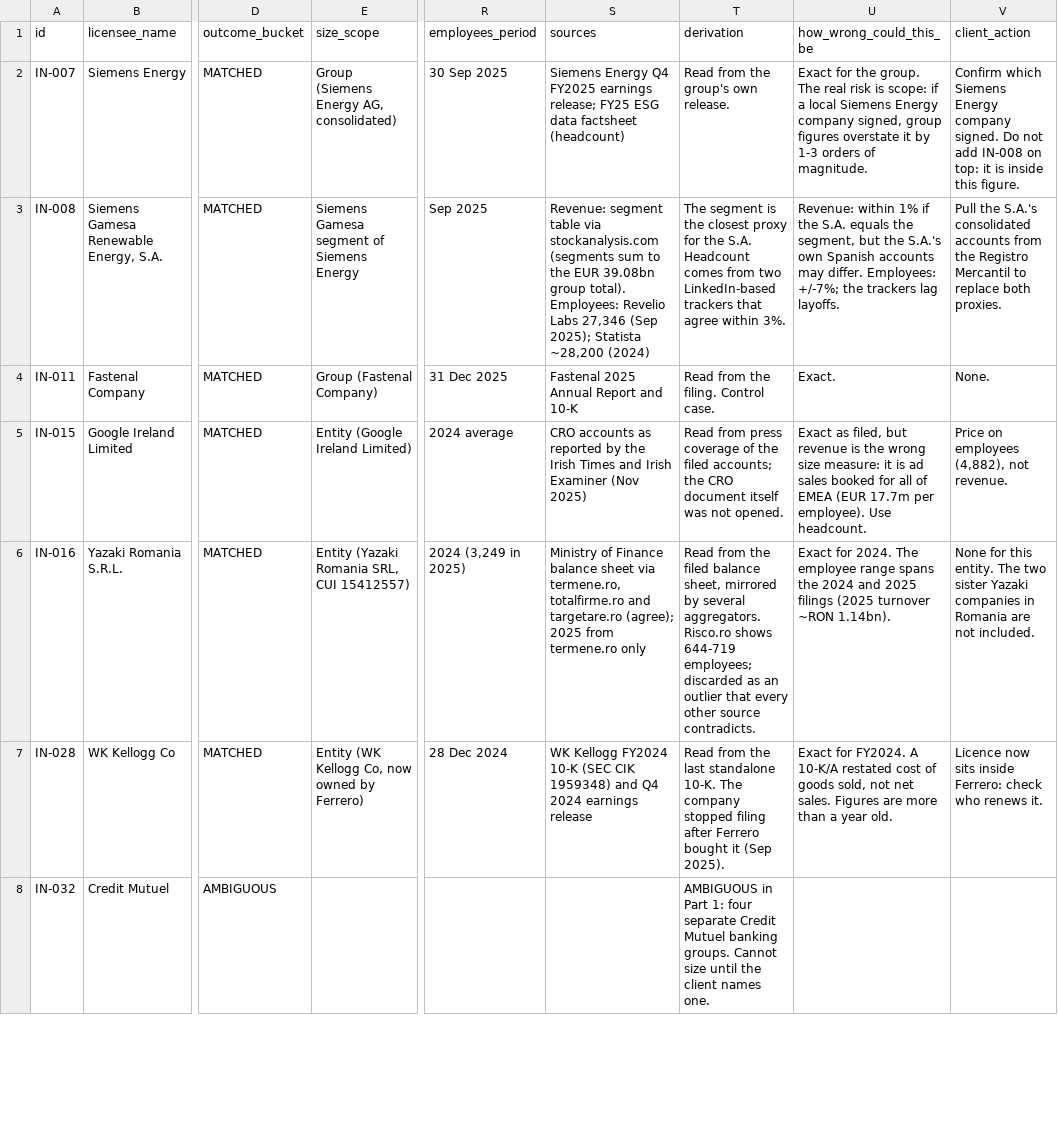
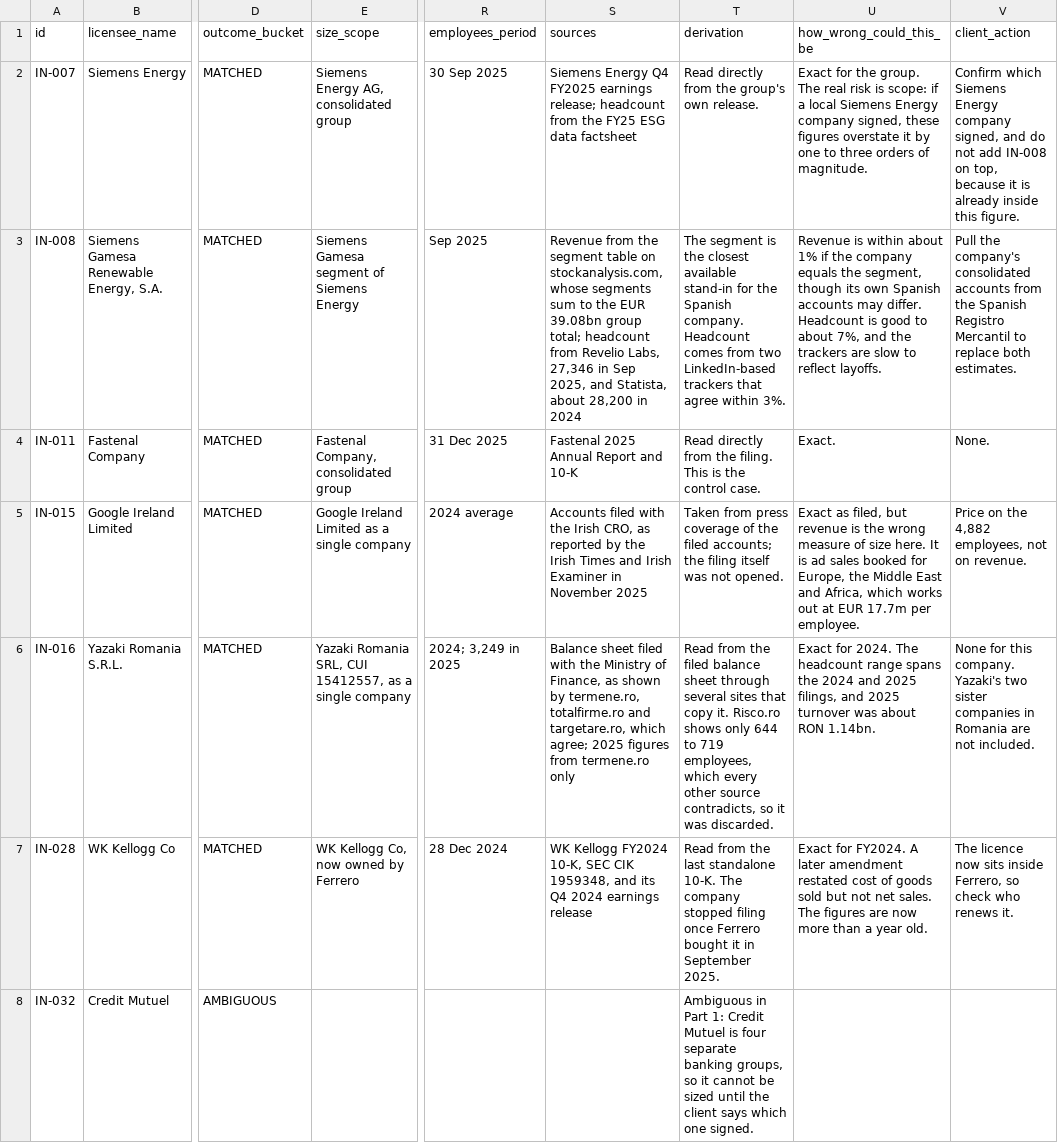
Before and after one commit to hermanhesse1/numbers-nobody-publishes, a CSV file: output/sample_estimates.csv, drawn as a sheet; only a part is shown, gaps mark what is left out; the diff covers the shown part only; the diff names each change by its address in the sheet, - before the commit and + after, or states it on an @@ line.

Commit message:
Redo Part 5 on the capacity proxy and rewrite client file text
- code/register.py: draw the line on activity codes where capacity
  (rooms, seats, vehicles, vessels, beds, floor area) is the natural
  size measure; inside when capacity codes are at least half of a
  company's authorised codes, with single-code and any-code bounds
- output/register_counts.txt: 153,881 companies, 8.8% of the living
  register (bounds 85,567 to 491,769); road transport, restaurants and
  bars, accommodation lead
- README: new Part 5 section and matching cut-list line
- code/estimates.py, output/sample_estimates.csv: client file text
  columns rewritten as plain sentences; all figures unchanged

```diff
--- a/output/sample_estimates.csv
+++ b/output/sample_estimates.csv
-E2 (size_scope): Group (Siemens Energy AG, consolidated)
+E2 (size_scope): Siemens Energy AG, consolidated group
-S2 (sources): …earnings release; FY25 ESG data factsheet (headcount)
+S2 (sources): …earnings release; headcount from the FY25 ESG data factsheet
-T2 (derivation): Read from the group's own release.
+T2 (derivation): Read directly from the group's own release.
-U2 (how_wrong_could_this_be): …company signed, group figures overstate it by 1-3 orders of…
+U2 (how_wrong_could_this_be): …company signed, these figures overstate it by one to three orders of…
-V2 (client_action): …Energy company signed. Do not add IN-008 on top: it is inside this…
+V2 (client_action): …Energy company signed, and do not add IN-008 on top, because it is already inside this…
-S3 (sources): Revenue: segment table via stockanalysis.com (segments sum to the EUR 39.08bn group total). Employees: Revelio Labs 27,346 (Sep 2025); Statista ~28,200 (2024)
+S3 (sources): Revenue from the segment table on stockanalysis.com, whose segments sum to the EUR 39.08bn group total; headcount from Revelio Labs, 27,346 in Sep 2025, and Statista, about 28,200 in 2024
-T3 (derivation): …the closest proxy for the S.A. Headcount comes…
+T3 (derivation): …the closest available stand-in for the Spanish company. Headcount comes…
-U3 (how_wrong_could_this_be): Revenue: within 1% if the S.A. equals the segment, but the S.A.'s own Spanish accounts may differ. Employees: +/-7%; the trackers lag layoffs.
+U3 (how_wrong_could_this_be): Revenue is within about 1% if the company equals the segment, though its own Spanish accounts may differ. Headcount is good to about 7%, and the trackers are slow to reflect layoffs.
-V3 (client_action): Pull the S.A.'s consolidated accounts from the Registro Mercantil to replace both proxies.
+V3 (client_action): Pull the company's consolidated accounts from the Spanish Registro Mercantil to replace both estimates.
-E4 (size_scope): Group (Fastenal Company)
+E4 (size_scope): Fastenal Company, consolidated group
-T4 (derivation): Read from the filing. Control case.
+T4 (derivation): Read directly from the filing. This is the control case.
-E5 (size_scope): Entity (Google Ireland Limited)
+E5 (size_scope): Google Ireland Limited as a single company
-S5 (sources): CRO accounts as reported by the Irish Times and Irish Examiner (Nov 2025)
+S5 (sources): Accounts filed with the Irish CRO, as reported by the Irish Times and Irish Examiner in November 2025
-T5 (derivation): Read from press coverage of the filed accounts; the CRO document itself was…
+T5 (derivation): Taken from press coverage of the filed accounts; the filing itself was…
-U5 (how_wrong_could_this_be): …the wrong size measure: it is ad sales booked for all of EMEA (EUR 17.7m per employee). Use headcount.
+U5 (how_wrong_could_this_be): …the wrong measure of size here. It is ad sales booked for Europe, the Middle East and Africa, which works out at EUR 17.7m per employee.
-V5 (client_action): Price on employees (4,882), not revenue.
+V5 (client_action): Price on the 4,882 employees, not on revenue.
-E6 (size_scope): Entity (Yazaki Romania SRL, CUI 15412557)
+E6 (size_scope): Yazaki Romania SRL, CUI 15412557, as a single company
-R6 (employees_period): 2024 (3,249 in 2025)
+R6 (employees_period): 2024; 3,249 in 2025
-S6 (sources): Ministry of Finance balance sheet via termene.ro, totalfirme.ro and targetare.ro (agree); 2025 from termene.ro…
+S6 (sources): Balance sheet filed with the Ministry of Finance, as shown by termene.ro, totalfirme.ro and targetare.ro, which agree; 2025 figures from termene.ro…
-T6 (derivation): …filed balance sheet, mirrored by several aggregators. Risco.ro shows 644-719 employees; discarded as an outlier that every other source contradicts.
+T6 (derivation): …filed balance sheet through several sites that copy it. Risco.ro shows only 644 to 719 employees, which every other source contradicts, so it was discarded.
-U6 (how_wrong_could_this_be): …2024. The employee range spans the 2024 and 2025 filings (2025 turnover ~RON 1.14bn).
+U6 (how_wrong_could_this_be): …2024. The headcount range spans the 2024 and 2025 filings, and 2025 turnover was about RON 1.14bn.
-V6 (client_action): …for this entity. The two sister Yazaki companies in…
+V6 (client_action): …for this company. Yazaki's two sister companies in…
-E7 (size_scope): Entity (WK Kellogg Co, now owned by Ferrero)
+E7 (size_scope): WK Kellogg Co, now owned by Ferrero
-S7 (sources): …Kellogg FY2024 10-K (SEC CIK 1959348) and Q4 2024…
+S7 (sources): …Kellogg FY2024 10-K, SEC CIK 1959348, and its Q4 2024…
-T7 (derivation): …stopped filing after Ferrero bought it (Sep 2025).
+T7 (derivation): …stopped filing once Ferrero bought it in September 2025.
-U7 (how_wrong_could_this_be): …FY2024. A 10-K/A restated cost of goods sold, not net sales. Figures are more than…
+U7 (how_wrong_could_this_be): …FY2024. A later amendment restated cost of goods sold but not net sales. The figures are now more than…
-V7 (client_action): Licence now sits inside Ferrero: check who…
+V7 (client_action): The licence now sits inside Ferrero, so check who…
-T8 (derivation): AMBIGUOUS in Part 1: four separate Credit Mutuel banking groups. Cannot size until the client names one.
+T8 (derivation): Ambiguous in Part 1: Credit Mutuel is four separate banking groups, so it cannot be sized until the client says which one signed.
```
Also changed, not shown: 64 edited cells elsewhere in this file, 4 other files.
